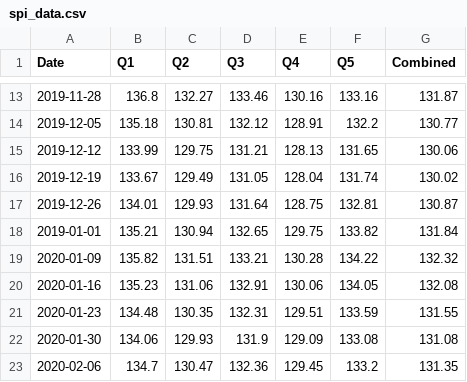
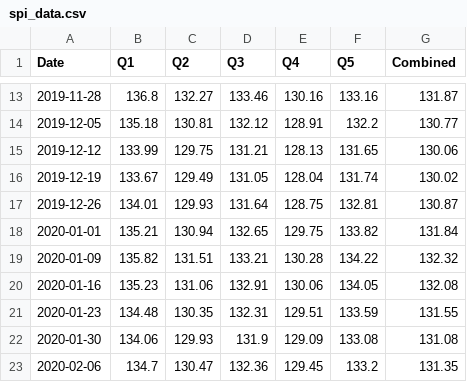
Before and after one commit to agmo1993/macropakistani, a CSV file: data/spi_data.csv, drawn as a sheet; only a part is shown, gaps mark what is left out.

Commit message:
Update spi_data.csv

```diff
--- a/data/spi_data.csv
+++ b/data/spi_data.csv
@@ -17,3 +17,3 @@ Date,Q1,Q2,Q3,Q4,Q5,Combined
 2019-12-26,134.01,129.93,131.64,128.75,132.81,130.87
-2019-01-01,135.21,130.94,132.65,129.75,133.82,131.84
+2020-01-01,135.21,130.94,132.65,129.75,133.82,131.84
 2020-01-09,135.82,131.51,133.21,130.28,134.22,132.32
```
